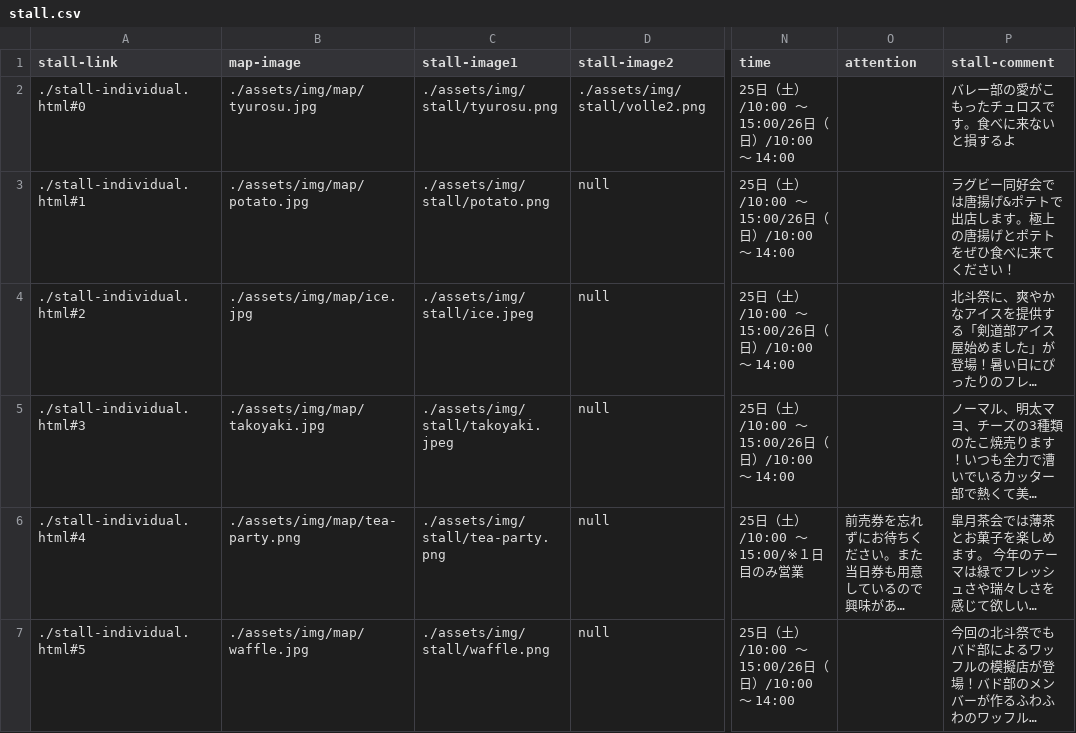
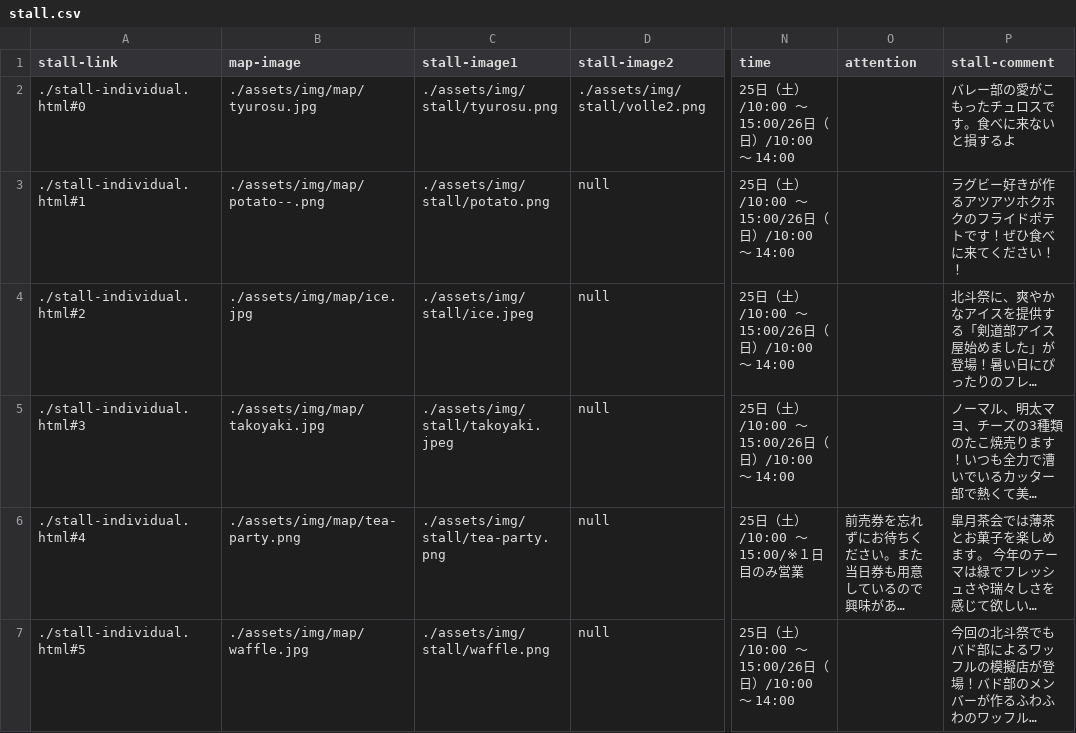
Before and after one commit to kyoutarou-com/hokutosai, a CSV file: src/assets/config/stall.csv, drawn as a sheet; only a part is shown, gaps mark what is left out; long unchanged cells end in …; the diff names each change by its address in the sheet, - before the commit and + after, or states it on an @@ line.

```diff
--- a/src/assets/config/stall.csv
+++ b/src/assets/config/stall.csv
-B3 (map-image): ./assets/img/map/potato.jpg
+B3 (map-image): ./assets/img/map/potato--.png
-P3 (stall-comment): ラグビー同好会では唐揚げ&ポテトで出店します。極上の唐揚げとポテトをぜひ食べに来てください！
+P3 (stall-comment): ラグビー好きが作るアツアツホクホクのフライドポテトです！ぜひ食べに来てください！！
```
Also changed, not shown: 3 other files.
